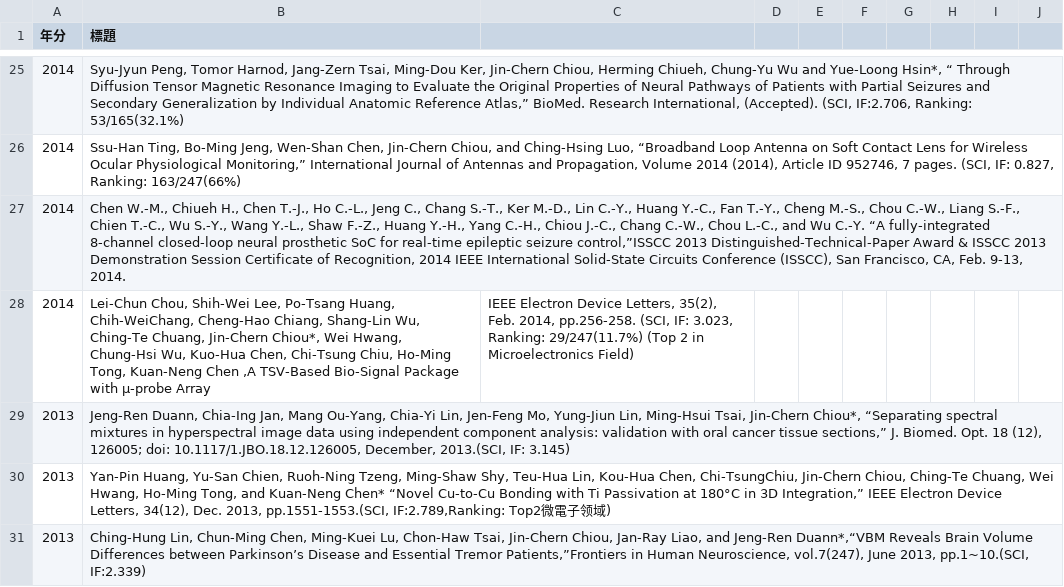
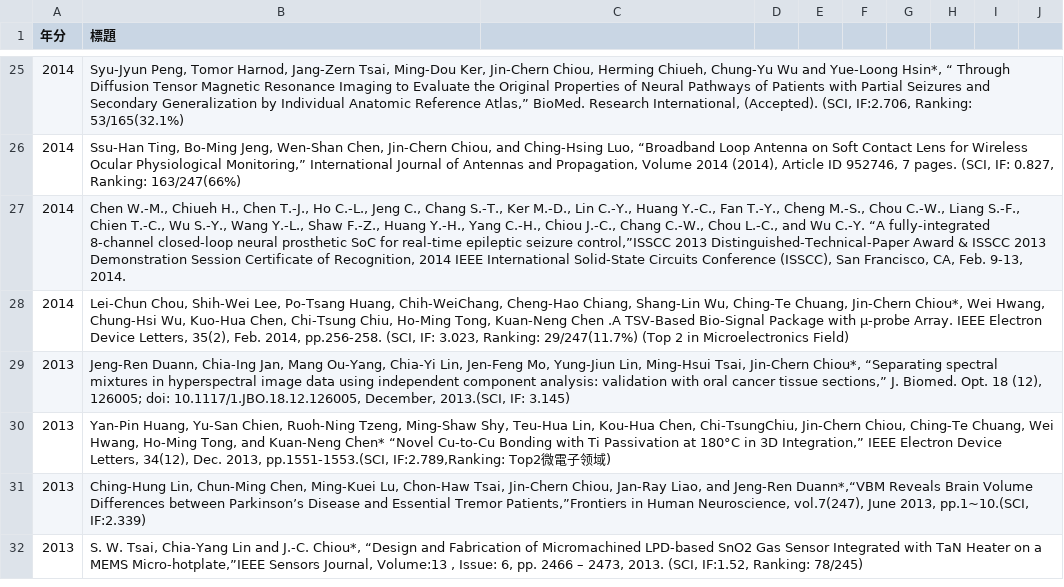
Before and after one commit to nycu-usclab/nycu-usclab.github.io, a CSV file: source/期刊論文-referred-paper/index.csv, drawn as a sheet; only a part is shown, gaps mark what is left out; the shorter side is filled out with more unchanged rows.

Commit message:
Update index.csv

```diff
--- a/source/期刊論文-referred-paper/index.csv
+++ b/source/期刊論文-referred-paper/index.csv
@@ -27,3 +27,3 @@
 2014,"Chen W.-M., Chiueh H., Chen T.-J., Ho C.-L., Jeng C., Chang S.-T., Ker M.-D., Lin C.-Y., Huang Y.-C., Fan T.-Y., Cheng M.-S., Chou C.-W., Liang S.-F., Chien T.-C., Wu S.-Y., Wang Y.-L., Shaw F.-Z., Huang Y.-H., Yang C.-H., Chiou J.-C., Chang C.-W., Chou L.-C., and Wu C.-Y. “A fully-integrated 8-channel closed-loop neural prosthetic SoC for real-time epileptic seizure control,”ISSCC 2013 Distinguished-Technical-Paper Award & ISSCC 2013 Demonstration Session Certificate of Recognition, 2014 IEEE International Solid-State Circuits Conference (ISSCC), San Francisco, CA, Feb. 9-13, 2014."
-2014,"Lei-Chun Chou, Shih-Wei Lee, Po-Tsang Huang, Chih-WeiChang, Cheng-Hao Chiang, Shang-Lin Wu, Ching-Te Chuang, Jin-Chern Chiou*, Wei Hwang, Chung-Hsi Wu, Kuo-Hua Chen, Chi-Tsung Chiu, Ho-Ming Tong, Kuan-Neng Chen ,"A TSV-Based Bio-Signal Package with μ-probe Array," IEEE Electron Device Letters, 35(2), Feb. 2014, pp.256-258. (SCI, IF: 3.023, Ranking: 29/247(11.7%) (Top 2 in Microelectronics Field)"
+2014,"Lei-Chun Chou, Shih-Wei Lee, Po-Tsang Huang, Chih-WeiChang, Cheng-Hao Chiang, Shang-Lin Wu, Ching-Te Chuang, Jin-Chern Chiou*, Wei Hwang, Chung-Hsi Wu, Kuo-Hua Chen, Chi-Tsung Chiu, Ho-Ming Tong, Kuan-Neng Chen .A TSV-Based Bio-Signal Package with μ-probe Array. IEEE Electron Device Letters, 35(2), Feb. 2014, pp.256-258. (SCI, IF: 3.023, Ranking: 29/247(11.7%) (Top 2 in Microelectronics Field)"
 2013,"Jeng-Ren Duann, Chia-Ing Jan, Mang Ou-Yang, Chia-Yi Lin, Jen-Feng Mo, Yung-Jiun Lin, Ming-Hsui Tsai, Jin-Chern Chiou*, “Separating spectral mixtures in hyperspectral image data using independent component analysis: validation with oral cancer tissue sections,” J. Biomed. Opt. 18 (12), 126005; doi: 10.1117/1.JBO.18.12.126005, December, 2013.(SCI, IF: 3.145)"
```
